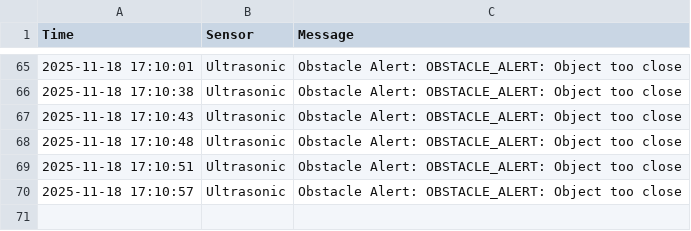
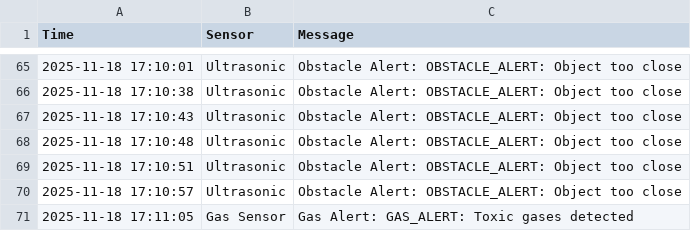
Before and after one commit to jo717ri/camp, a CSV file: safety_alerts.csv, drawn as a sheet; only a part is shown, gaps mark what is left out.

Commit message:
Auto update CSV

```diff
--- a/safety_alerts.csv
+++ b/safety_alerts.csv
@@ -70 +70,2 @@ Time,Sensor,Message
 2025-11-18 17:10:57,Ultrasonic,Obstacle Alert: OBSTACLE_ALERT: Object too close
+2025-11-18 17:11:05,Gas Sensor,Gas Alert: GAS_ALERT: Toxic gases detected
```
